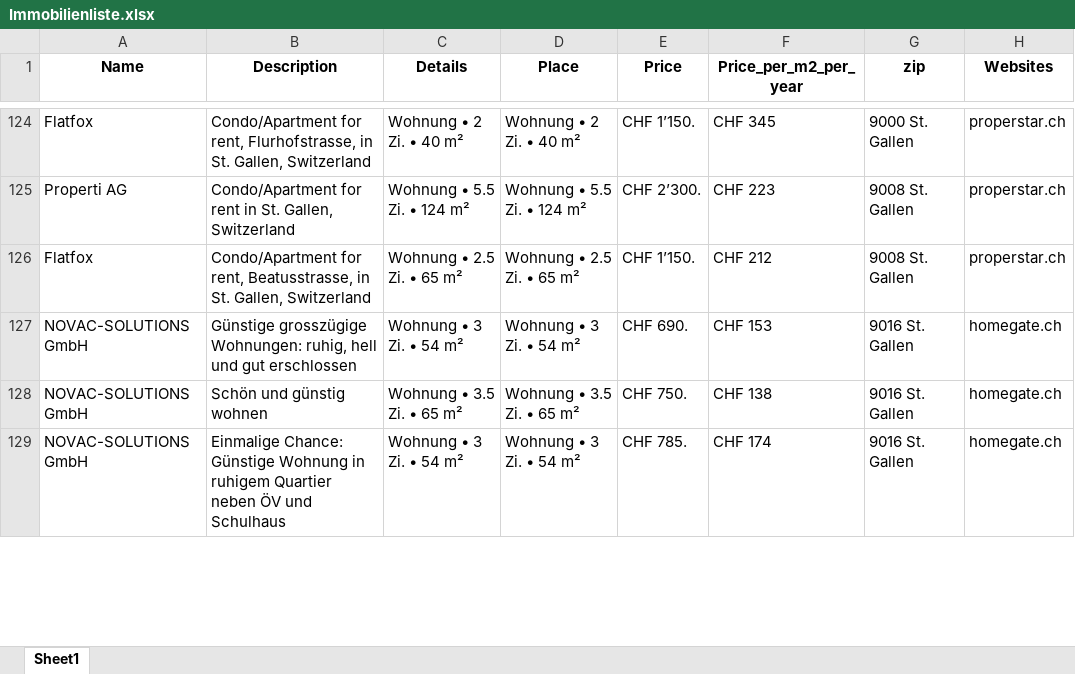
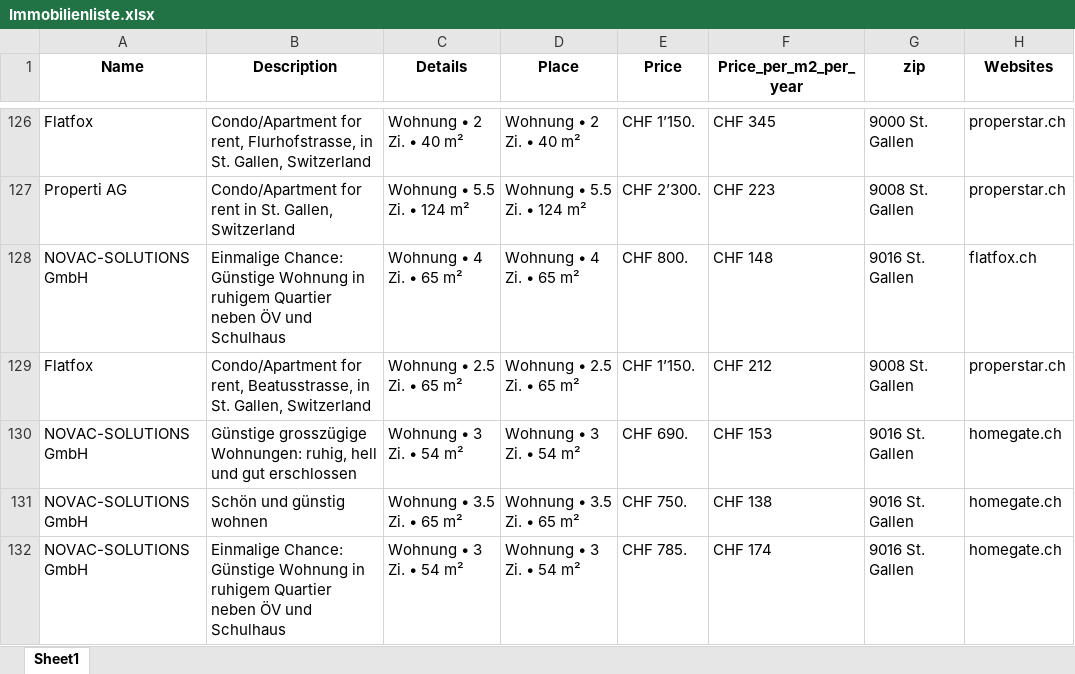
Before and after one commit to lorexzx/CS, an Excel workbook: Immobilienliste.xlsx, sheet Sheet1, drawn as a sheet; only a part is shown, gaps mark what is left out; values as stored, in another font and other column widths than the file's, no borders; the diff covers the shown part only; the diff names each change by its address in the sheet, - before the commit and + after, or states it on an @@ line.

```diff
--- a/Immobilienliste.xlsx (sheet Sheet1)
+++ b/Immobilienliste.xlsx (sheet Sheet1)
+row 128: NOVAC-SOLUTIONS GmbH | Einmalige Chance: Günstige Wohnung in ruhigem Quartier neben ÖV und Schulhaus | Wohnung • 4 Zi. • 65 m² | Wohnung • 4 Zi. • 65 m² | CHF 800. | CHF 148 | 9016 St. Gallen | flatfox.ch
```
Also changed, not shown: 26 added rows, 27 removed rows and 33 edited cells elsewhere in this sheet.
